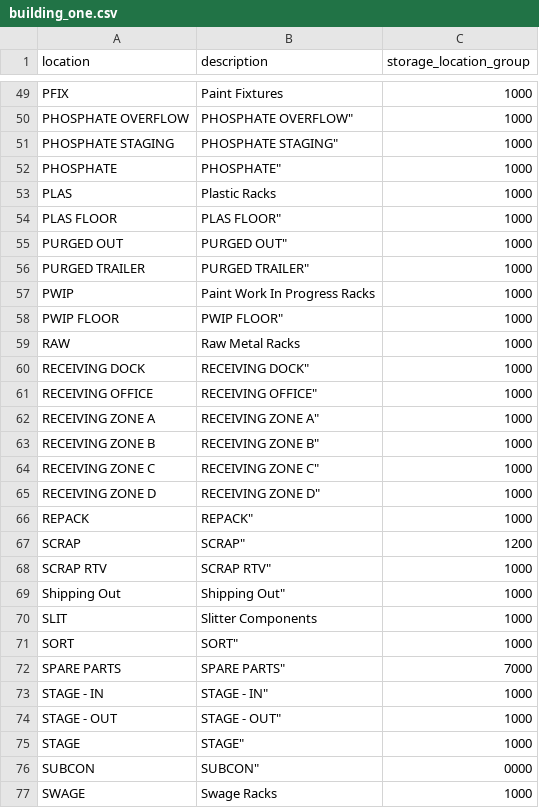
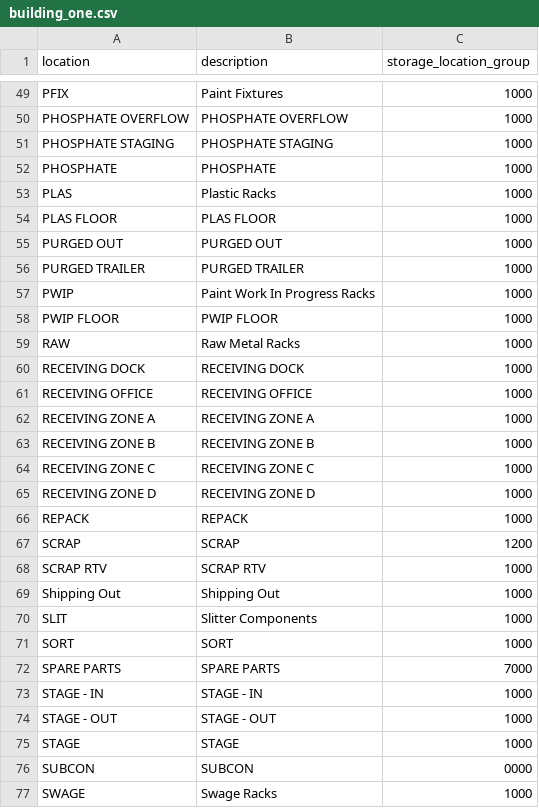
Before and after one commit to JustinLaureano/wmsa, a CSV file: core/database/data/storage_location_areas/building_one.csv, drawn as a sheet; only a part is shown, gaps mark what is left out; the diff covers the shown part only; the diff names each change by its address in the sheet, - before the commit and + after, or states it on an @@ line.

```diff
--- a/core/database/data/storage_location_areas/building_one.csv
+++ b/core/database/data/storage_location_areas/building_one.csv
-B50 (description): PHOSPHATE OVERFLOW"
+B50 (description): PHOSPHATE OVERFLOW
-B51 (description): PHOSPHATE STAGING"
+B51 (description): PHOSPHATE STAGING
-B52 (description): PHOSPHATE"
+B52 (description): PHOSPHATE
-B54 (description): PLAS FLOOR"
+B54 (description): PLAS FLOOR
-B55 (description): PURGED OUT"
+B55 (description): PURGED OUT
-B56 (description): PURGED TRAILER"
+B56 (description): PURGED TRAILER
-B58 (description): PWIP FLOOR"
+B58 (description): PWIP FLOOR
-B60 (description): RECEIVING DOCK"
+B60 (description): RECEIVING DOCK
-B61 (description): RECEIVING OFFICE"
+B61 (description): RECEIVING OFFICE
-B62 (description): RECEIVING ZONE A"
+B62 (description): RECEIVING ZONE A
-B63 (description): RECEIVING ZONE B"
+B63 (description): RECEIVING ZONE B
-B64 (description): RECEIVING ZONE C"
+B64 (description): RECEIVING ZONE C
-B65 (description): RECEIVING ZONE D"
+B65 (description): RECEIVING ZONE D
-B66 (description): REPACK"
+B66 (description): REPACK
-B67 (description): SCRAP"
+B67 (description): SCRAP
-B68 (description): SCRAP RTV"
+B68 (description): SCRAP RTV
-B69 (description): Shipping Out"
+B69 (description): Shipping Out
-B71 (description): SORT"
+B71 (description): SORT
-B72 (description): SPARE PARTS"
+B72 (description): SPARE PARTS
-B73 (description): STAGE - IN"
+B73 (description): STAGE - IN
-B74 (description): STAGE - OUT"
+B74 (description): STAGE - OUT
-B75 (description): STAGE"
+B75 (description): STAGE
-B76 (description): SUBCON"
+B76 (description): SUBCON
```
Also changed, not shown: 25 edited cells elsewhere in this file, core/database/data/storage_location_areas/building_two.csv, 2 other files.
